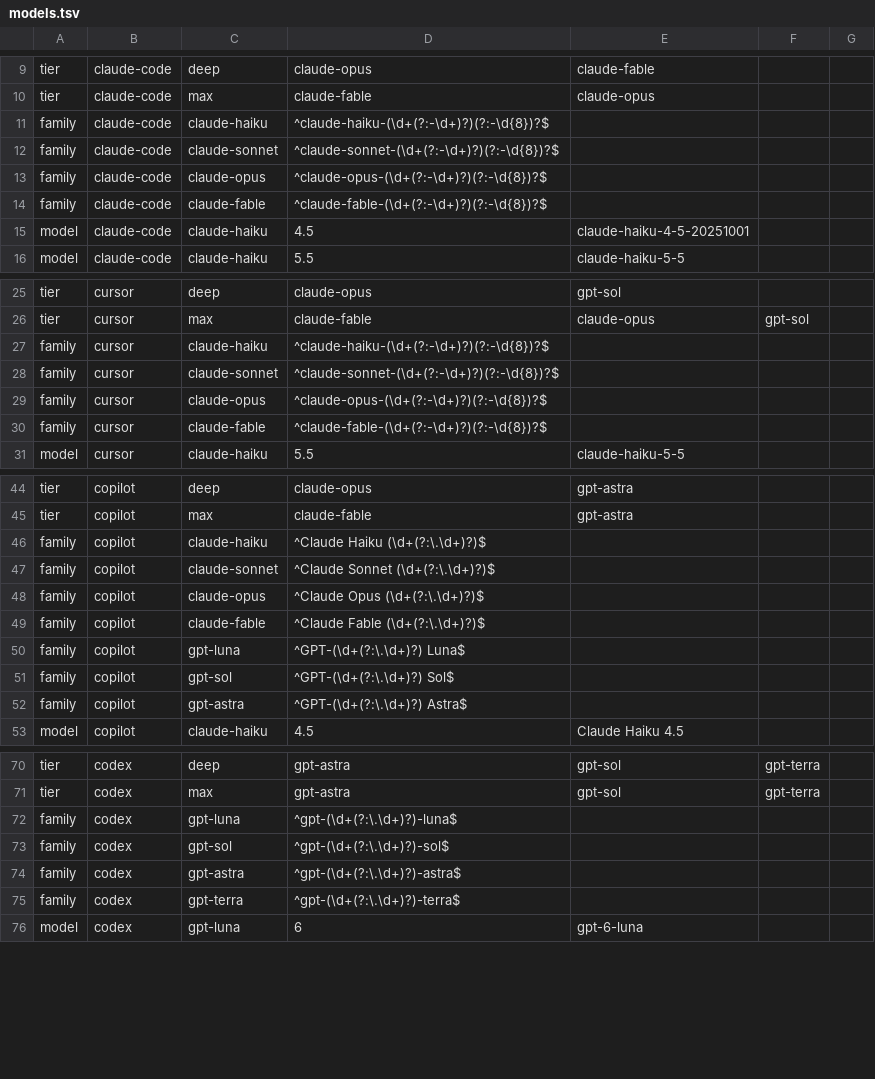
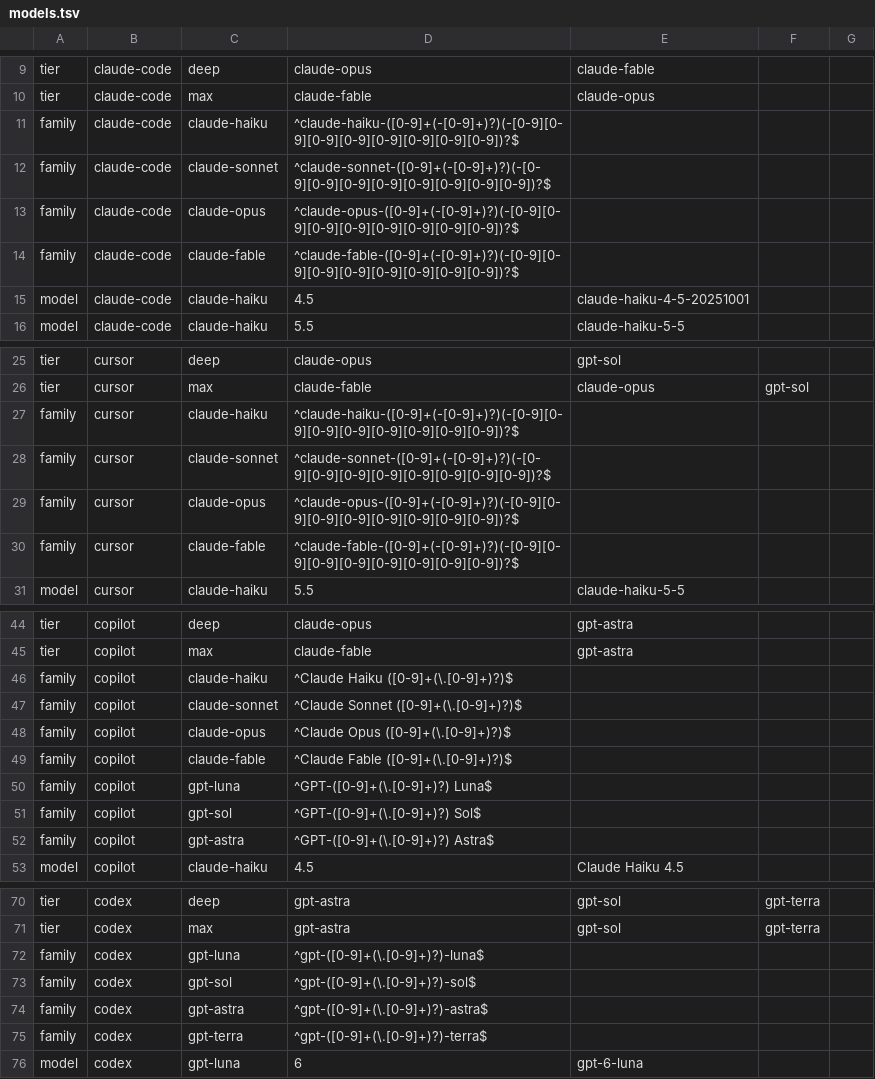
Before and after one commit to soarea-viacom/openspec-orchestrator, a TSV file: skills/openspec-orchestrator/models.tsv, drawn as a sheet; only a part is shown, gaps mark what is left out; the diff covers the shown part only.

```diff
--- a/skills/openspec-orchestrator/models.tsv
+++ b/skills/openspec-orchestrator/models.tsv
@@ -10,6 +10,6 @@ tier	claude-code	deep	claude-opus	claude-fable
 tier	claude-code	max	claude-fable	claude-opus
-family	claude-code	claude-haiku	^claude-haiku-(\d+(?:-\d+)?)(?:-\d{8})?$
-family	claude-code	claude-sonnet	^claude-sonnet-(\d+(?:-\d+)?)(?:-\d{8})?$
-family	claude-code	claude-opus	^claude-opus-(\d+(?:-\d+)?)(?:-\d{8})?$
-family	claude-code	claude-fable	^claude-fable-(\d+(?:-\d+)?)(?:-\d{8})?$
+family	claude-code	claude-haiku	^claude-haiku-([0-9]+(-[0-9]+)?)(-[0-9][0-9][0-9][0-9][0-9][0-9][0-9][0-9])?$
+family	claude-code	claude-sonnet	^claude-sonnet-([0-9]+(-[0-9]+)?)(-[0-9][0-9][0-9][0-9][0-9][0-9][0-9][0-9])?$
+family	claude-code	claude-opus	^claude-opus-([0-9]+(-[0-9]+)?)(-[0-9][0-9][0-9][0-9][0-9][0-9][0-9][0-9])?$
+family	claude-code	claude-fable	^claude-fable-([0-9]+(-[0-9]+)?)(-[0-9][0-9][0-9][0-9][0-9][0-9][0-9][0-9])?$
 model	claude-code	claude-haiku	4.5	claude-haiku-4-5-20251001
@@ -26,6 +26,6 @@ tier	cursor	deep	claude-opus	gpt-sol
 tier	cursor	max	claude-fable	claude-opus	gpt-sol
-family	cursor	claude-haiku	^claude-haiku-(\d+(?:-\d+)?)(?:-\d{8})?$
-family	cursor	claude-sonnet	^claude-sonnet-(\d+(?:-\d+)?)(?:-\d{8})?$
-family	cursor	claude-opus	^claude-opus-(\d+(?:-\d+)?)(?:-\d{8})?$
-family	cursor	claude-fable	^claude-fable-(\d+(?:-\d+)?)(?:-\d{8})?$
+family	cursor	claude-haiku	^claude-haiku-([0-9]+(-[0-9]+)?)(-[0-9][0-9][0-9][0-9][0-9][0-9][0-9][0-9])?$
+family	cursor	claude-sonnet	^claude-sonnet-([0-9]+(-[0-9]+)?)(-[0-9][0-9][0-9][0-9][0-9][0-9][0-9][0-9])?$
+family	cursor	claude-opus	^claude-opus-([0-9]+(-[0-9]+)?)(-[0-9][0-9][0-9][0-9][0-9][0-9][0-9][0-9])?$
+family	cursor	claude-fable	^claude-fable-([0-9]+(-[0-9]+)?)(-[0-9][0-9][0-9][0-9][0-9][0-9][0-9][0-9])?$
 model	cursor	claude-haiku	5.5	claude-haiku-5-5
@@ -45,9 +45,9 @@ tier	copilot	deep	claude-opus	gpt-astra
 tier	copilot	max	claude-fable	gpt-astra
-family	copilot	claude-haiku	^Claude Haiku (\d+(?:\.\d+)?)$
-family	copilot	claude-sonnet	^Claude Sonnet (\d+(?:\.\d+)?)$
-family	copilot	claude-opus	^Claude Opus (\d+(?:\.\d+)?)$
-family	copilot	claude-fable	^Claude Fable (\d+(?:\.\d+)?)$
-family	copilot	gpt-luna	^GPT-(\d+(?:\.\d+)?) Luna$
-family	copilot	gpt-sol	^GPT-(\d+(?:\.\d+)?) Sol$
-family	copilot	gpt-astra	^GPT-(\d+(?:\.\d+)?) Astra$
+family	copilot	claude-haiku	^Claude Haiku ([0-9]+(\.[0-9]+)?)$
+family	copilot	claude-sonnet	^Claude Sonnet ([0-9]+(\.[0-9]+)?)$
+family	copilot	claude-opus	^Claude Opus ([0-9]+(\.[0-9]+)?)$
+family	copilot	claude-fable	^Claude Fable ([0-9]+(\.[0-9]+)?)$
+family	copilot	gpt-luna	^GPT-([0-9]+(\.[0-9]+)?) Luna$
+family	copilot	gpt-sol	^GPT-([0-9]+(\.[0-9]+)?) Sol$
+family	copilot	gpt-astra	^GPT-([0-9]+(\.[0-9]+)?) Astra$
 model	copilot	claude-haiku	4.5	Claude Haiku 4.5
@@ -71,6 +71,6 @@ tier	codex	deep	gpt-astra	gpt-sol	gpt-terra
 tier	codex	max	gpt-astra	gpt-sol	gpt-terra
-family	codex	gpt-luna	^gpt-(\d+(?:\.\d+)?)-luna$
-family	codex	gpt-sol	^gpt-(\d+(?:\.\d+)?)-sol$
-family	codex	gpt-astra	^gpt-(\d+(?:\.\d+)?)-astra$
-family	codex	gpt-terra	^gpt-(\d+(?:\.\d+)?)-terra$
+family	codex	gpt-luna	^gpt-([0-9]+(\.[0-9]+)?)-luna$
+family	codex	gpt-sol	^gpt-([0-9]+(\.[0-9]+)?)-sol$
+family	codex	gpt-astra	^gpt-([0-9]+(\.[0-9]+)?)-astra$
+family	codex	gpt-terra	^gpt-([0-9]+(\.[0-9]+)?)-terra$
 model	codex	gpt-luna	6	gpt-6-luna
```
Also changed, not shown: 11 edited cells elsewhere in this file, 1 other file.
